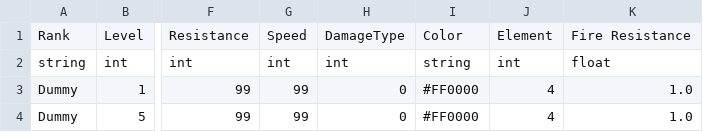
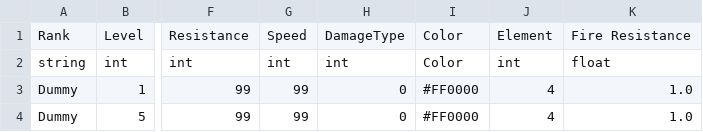
Before and after one commit to FellowshipOfTheGame/FinalInferno, a CSV file: Assets/Tables/Enemy Stats Tables/PwnerStats.csv, drawn as a sheet; only a part is shown, gaps mark what is left out; the diff names each change by its address in the sheet, - before the commit and + after, or states it on an @@ line.

```diff
--- a/Assets/Tables/Enemy Stats Tables/PwnerStats.csv
+++ b/Assets/Tables/Enemy Stats Tables/PwnerStats.csv
-I2: string
+I2: Color
```
Also changed, not shown: Assets/Tables/Enemy Stats Tables/DummyStats.csv, Assets/Tables/Enemy Stats Tables/WandererStats.csv, 1 other file.
